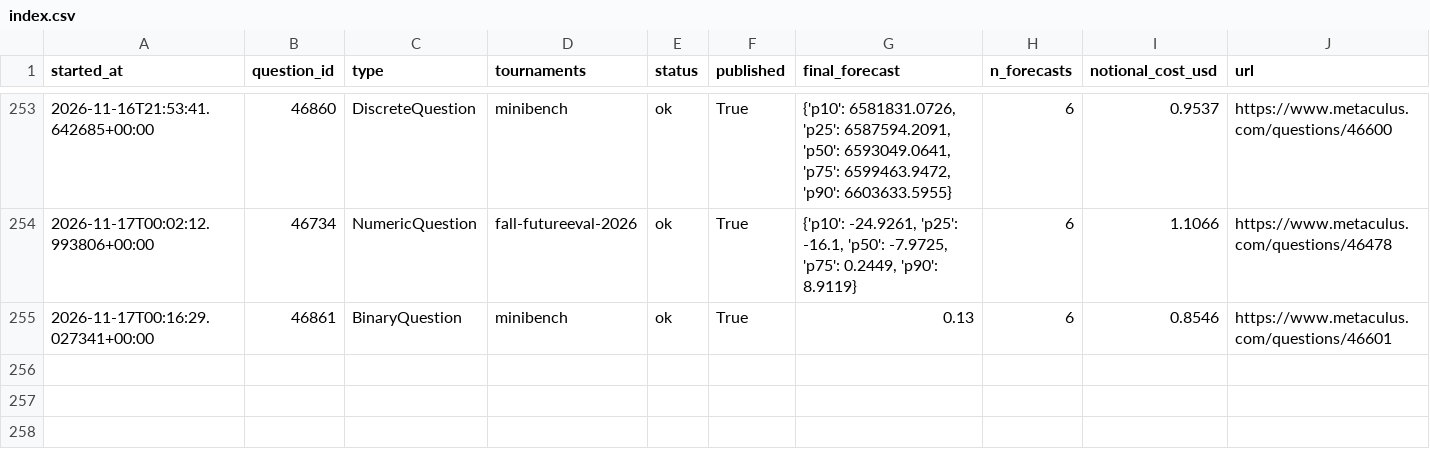
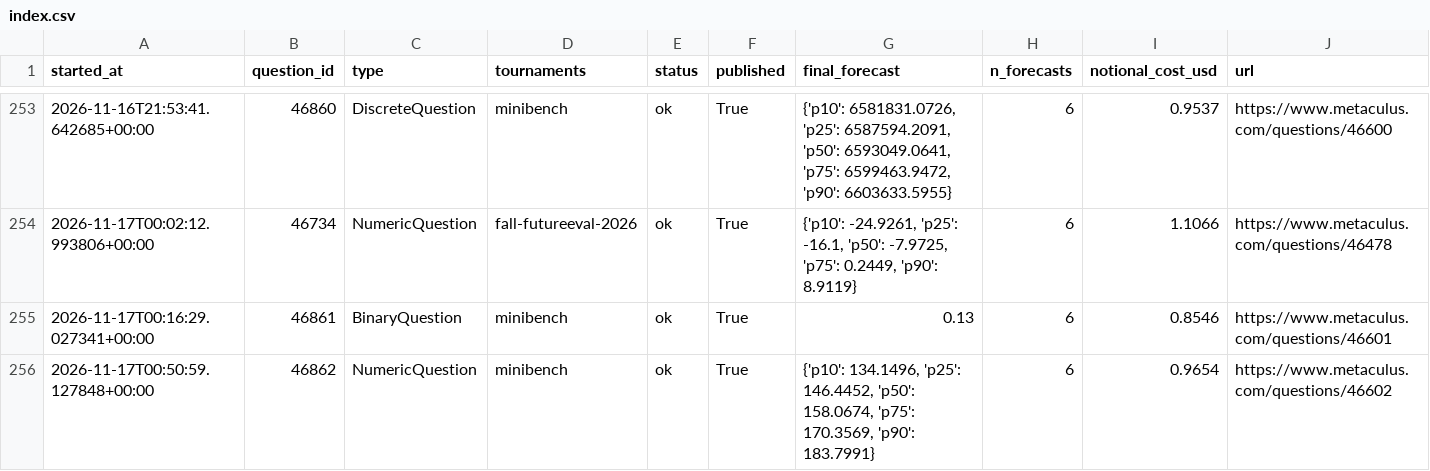
Before and after one commit to foggysteam/metaculus-bot, a CSV file: forecast_logs/index.csv, drawn as a sheet; only a part is shown, gaps mark what is left out.

Commit message:
Forecast logs 2026-11-17T00:54Z

```diff
--- a/forecast_logs/index.csv
+++ b/forecast_logs/index.csv
@@ -255 +255,2 @@ started_at,question_id,type,tournaments,status,published,final_forecast,n_foreca
 2026-11-17T00:16:29.027341+00:00,46861,BinaryQuestion,"minibench",ok,True,"0.13",6,0.8546,https://www.metaculus.com/questions/46601
+2026-11-17T00:50:59.127848+00:00,46862,NumericQuestion,"minibench",ok,True,"{'p10': 134.1496, 'p25': 146.4452, 'p50': 158.0674, 'p75': 170.3569, 'p90': 183.7991}",6,0.9654,https://www.metaculus.com/questions/46602
```
Also changed, not shown: 1 other file.
